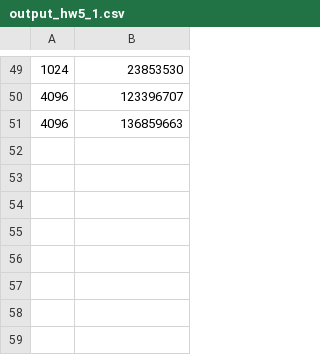
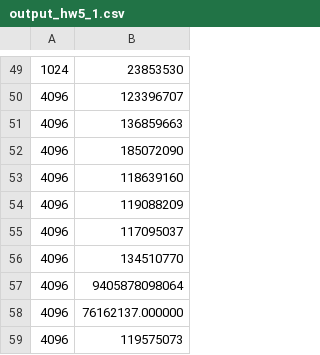
Before and after one commit to vedantapawar/ECE5720, a CSV file: Assignment5/output_hw5_1.csv, drawn as a sheet; only a part is shown, gaps mark what is left out.

```diff
--- a/Assignment5/output_hw5_1.csv
+++ b/Assignment5/output_hw5_1.csv
@@ -51 +51,9 @@
 4096 , 136859663
+4096 , 185072090
+4096 , 118639160
+4096 , 119088209
+4096 , 117095037
+4096 , 134510770
+4096 , 9405878098064
+4096 , 76162137.000000
+4096 , 119575073
```
Also changed, not shown: 6 other files.
